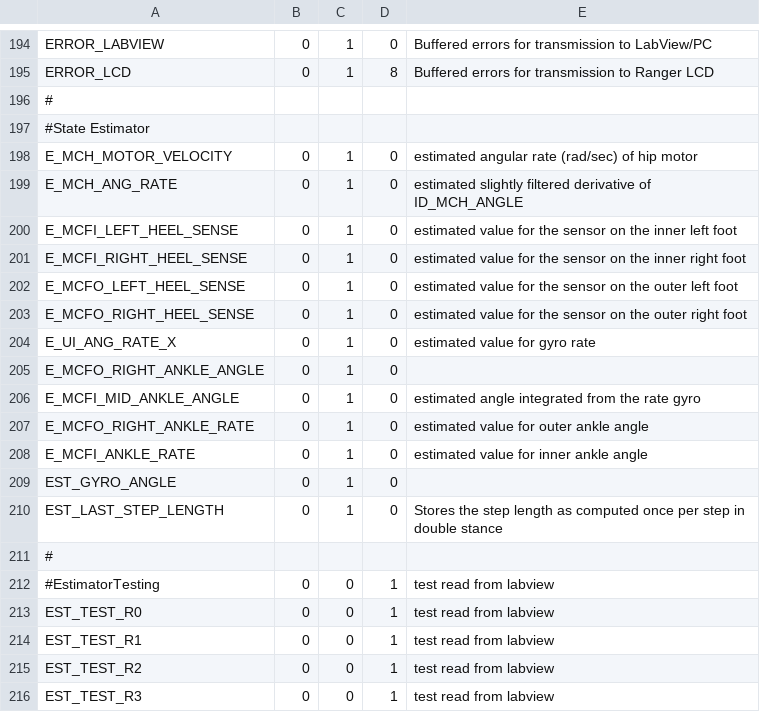
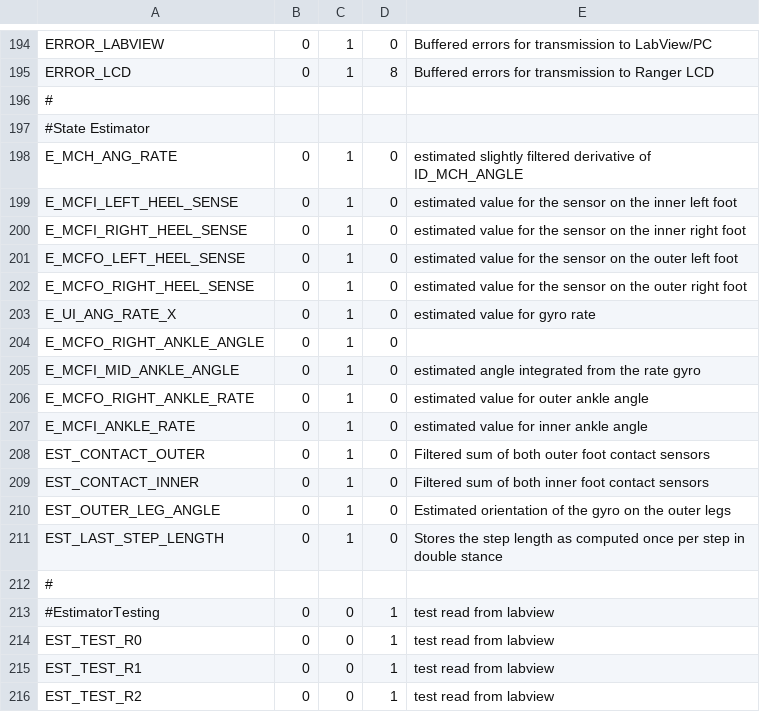
Before and after one commit to RuinaLab/Ranger, a CSV file: Ranger/Control/Ranger_Configuration/can_table.csv, drawn as a sheet; only a part is shown, gaps mark what is left out; the shorter side is filled out with more unchanged rows.

```diff
--- a/Ranger/Control/Ranger_Configuration/can_table.csv
+++ b/Ranger/Control/Ranger_Configuration/can_table.csv
@@ -197,3 +197,2 @@ ERROR_LCD,0,1,8,Buffered errors for transmission to Ranger LCD
 #State Estimator,,,,
-E_MCH_MOTOR_VELOCITY,0,1,0,estimated angular rate (rad/sec) of hip motor
 E_MCH_ANG_RATE,0,1,0,estimated slightly filtered derivative of ID_MCH_ANGLE
@@ -208,3 +207,5 @@ E_MCFO_RIGHT_ANKLE_RATE,0,1,0,estimated value for outer ankle angle
 E_MCFI_ANKLE_RATE,0,1,0,estimated value for inner ankle angle
-EST_GYRO_ANGLE,0,1,0,
+EST_CONTACT_OUTER,0,1,0,Filtered sum of both outer foot contact sensors
+EST_CONTACT_INNER,0,1,0,Filtered sum of both inner foot contact sensors
+EST_OUTER_LEG_ANGLE,0,1,0,Estimated orientation of the gyro on the outer legs
 EST_LAST_STEP_LENGTH,0,1,0,Stores the step length as computed once per step in double stance
```
Also changed, not shown: 5 other files.
